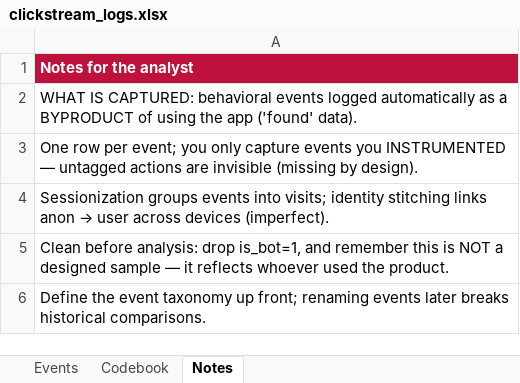
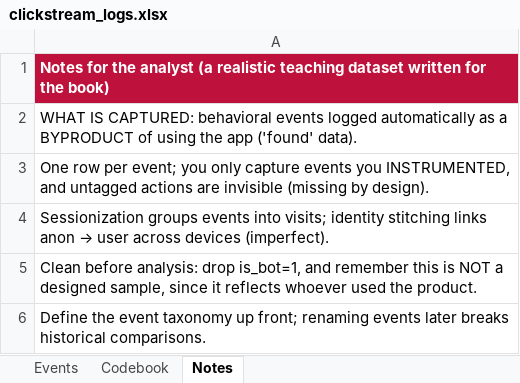
Before and after one commit to johnfisher-ai/Statistics-Data-Science-AI-Visual-Book, an Excel workbook: chapters/collection/clickstream_logs.xlsx, sheet Notes, drawn as a sheet; values as stored, in another font and other column widths than the file's, no borders; the diff names each change by its address in the sheet, - before the commit and + after, or states it on an @@ line.

```diff
--- a/chapters/collection/clickstream_logs.xlsx (sheet Notes)
+++ b/chapters/collection/clickstream_logs.xlsx (sheet Notes)
-A1: …the analyst
+A1: …the analyst (a realistic teaching dataset written for the book)
-A3: …events you INSTRUMENTED — untagged actions…
+A3: …events you INSTRUMENTED, and untagged actions…
-A5: …a designed sample — it reflects…
+A5: …a designed sample, since it reflects…
```
Also changed, not shown: chapters/collection/admin_secondary.xlsx, chapters/collection/sensor_telemetry.xlsx, 3 other files.
